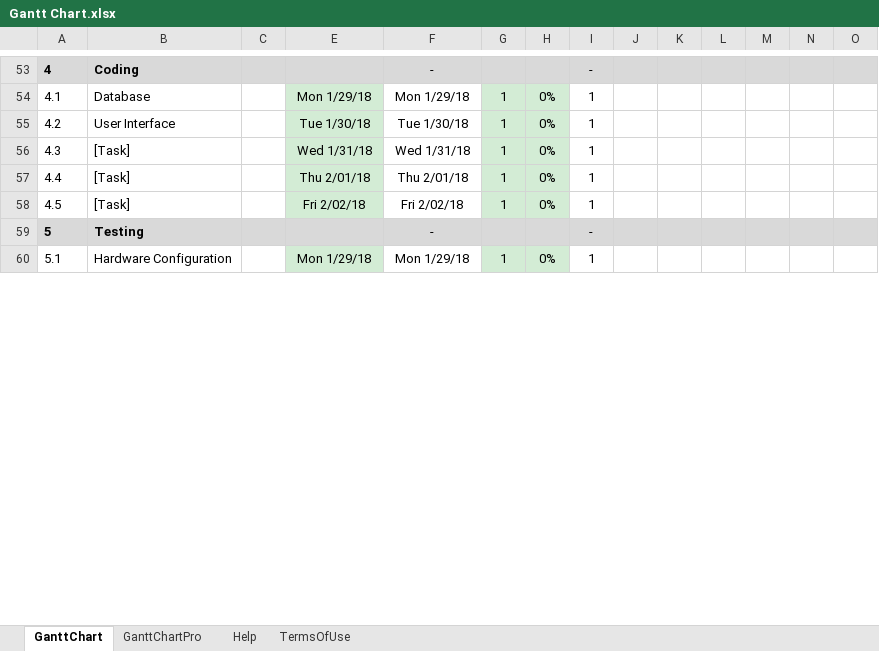
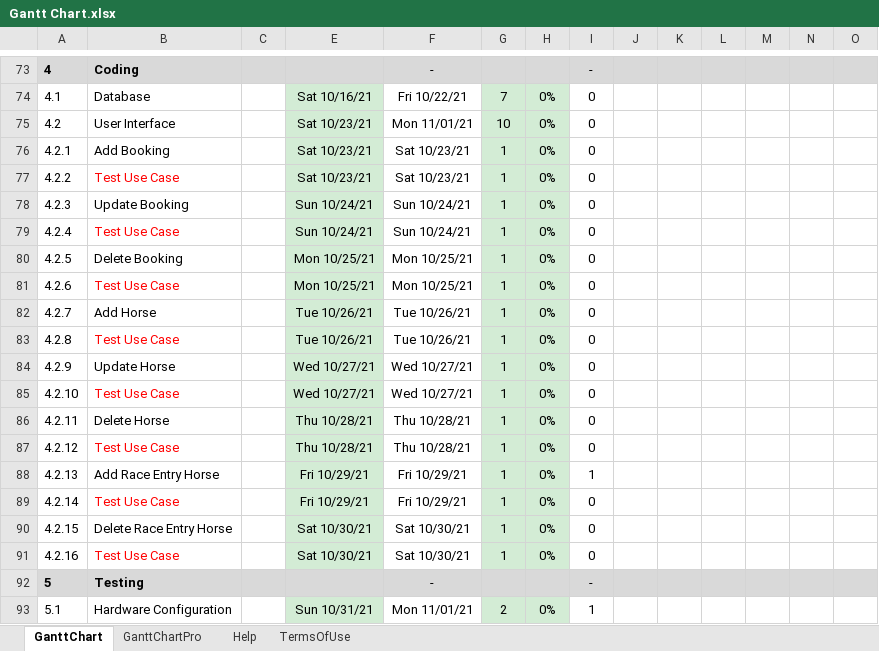
Before and after one commit to sjamaori/PROJECT, an Excel workbook: Gantt Chart.xlsx, sheet GanttChart, drawn as a sheet; only a part is shown, gaps mark what is left out; values as stored, in another font and other column widths than the file's, no borders; charts and pictures and conditional formats not drawn; removed rows and columns are numbered as before the commit, all else as after; rows hold the shown columns only; the diff covers the shown part only; the diff names each change by its address in the sheet, - before the commit and + after, or states it on an @@ line.

Commit message:
Update
*Updated Gantt Chart

```diff
--- a/Gantt Chart.xlsx (sheet GanttChart)
+++ b/Gantt Chart.xlsx (sheet GanttChart)
-E74: Mon 1/29/18
+E74: Sat 10/16/21
-F74: Mon 1/29/18
+F74: Fri 10/22/21
-G74: 1
+G74: 7
-I74:I75: 1
+I74:I75: 0
-E75: Tue 1/30/18
+E75: Sat 10/23/21
-F75: Tue 1/30/18
+F75: Mon 11/01/21
-G75: 1
+G75: 10
-row 56: 4.3 | [Task] |  | Wed 1/31/18 | Wed 1/31/18 | 1 | 0% | 1
-row 57: 4.4 | [Task] |  | Thu 2/01/18 | Thu 2/01/18 | 1 | 0% | 1
+row 76: 4.2.1 | Add Booking |  | Sat 10/23/21 | Sat 10/23/21 | 1 | 0% | 0
+row 77: 4.2.2 | Test Use Case |  | Sat 10/23/21 | Sat 10/23/21 | 1 | 0% | 0
+row 78: 4.2.3 | Update Booking |  | Sun 10/24/21 | Sun 10/24/21 | 1 | 0% | 0
+row 79: 4.2.4 | Test Use Case |  | Sun 10/24/21 | Sun 10/24/21 | 1 | 0% | 0
+row 80: 4.2.5 | Delete Booking |  | Mon 10/25/21 | Mon 10/25/21 | 1 | 0% | 0
+row 81: 4.2.6 | Test Use Case |  | Mon 10/25/21 | Mon 10/25/21 | 1 | 0% | 0
+row 82: 4.2.7 | Add Horse |  | Tue 10/26/21 | Tue 10/26/21 | 1 | 0% | 0
+row 83: 4.2.8 | Test Use Case |  | Tue 10/26/21 | Tue 10/26/21 | 1 | 0% | 0
+row 84: 4.2.9 | Update Horse |  | Wed 10/27/21 | Wed 10/27/21 | 1 | 0% | 0
+row 85: 4.2.10 | Test Use Case |  | Wed 10/27/21 | Wed 10/27/21 | 1 | 0% | 0
+row 86: 4.2.11 | Delete Horse |  | Thu 10/28/21 | Thu 10/28/21 | 1 | 0% | 0
+row 87: 4.2.12 | Test Use Case |  | Thu 10/28/21 | Thu 10/28/21 | 1 | 0% | 0
-A88: 4.5
+A88: 4.2.13
-B88: [Task]
+B88: Add Race Entry Horse
-E88: Fri 2/02/18
+E88: Fri 10/29/21
-F88: Fri 2/02/18
+F88: Fri 10/29/21
+row 89: 4.2.14 | Test Use Case |  | Fri 10/29/21 | Fri 10/29/21 | 1 | 0% | 0
+row 90: 4.2.15 | Delete Race Entry Horse |  | Sat 10/30/21 | Sat 10/30/21 | 1 | 0% | 0
+row 91: 4.2.16 | Test Use Case |  | Sat 10/30/21 | Sat 10/30/21 | 1 | 0% | 0
-E93: Mon 1/29/18
+E93: Sun 10/31/21
-F93: Mon 1/29/18
+F93: Mon 11/01/21
-G93: 1
+G93: 2
```
Also changed, not shown: 27 added rows, 12 removed rows and 168 edited cells elsewhere in this sheet, formulas that keep their value.
